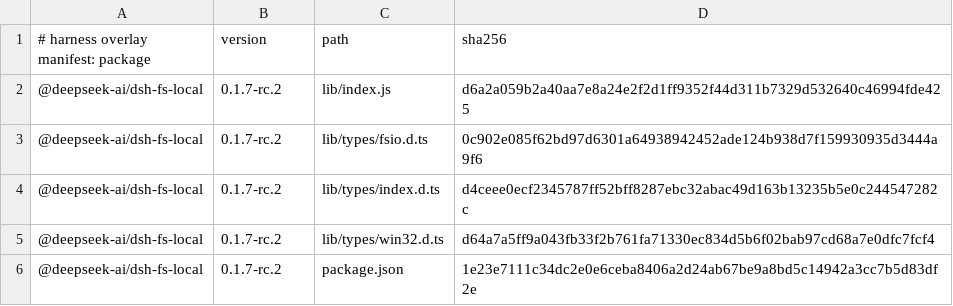
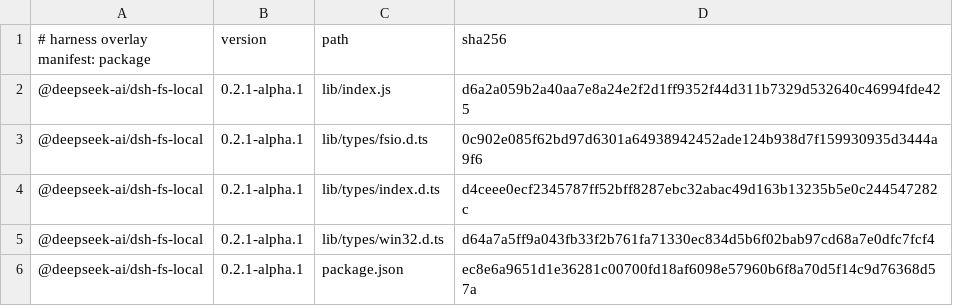
Before and after one commit to Ajwyunsx/deepseek-harness-mobile, a TSV file: dsh-mobile/app/src/main/assets/harness-overlay/manifest.tsv, drawn as a sheet.

Commit message:
chore(dsh-mobile): 1.0.39 (versionCode 40) — 上游 dsh 0.2.1-alpha.1 + 覆盖层重建
- harness 覆盖层按新版本重建：@deepseek-ai/dsh-fs-local 0.1.7-rc.2 → 0.2.1-alpha.1
  （与 npm 发布物的差异仍恰好是本仓库的 createIfAbsent 修复；上游两次基线 lib/index.js
  的 sha256 相同，说明它没动这块）。
- 容器内 dsh 版本随之对齐到 0.2.1-alpha.1。该版本在 npm 上位于 `alpha` 而不是 `latest`
  （latest 仍为 0.2.0-rc.2），App 一直按覆盖层清单里的精确版本安装，因此不受 dist-tag 影响。
- 本次发布同时带上 issue #14 / #15 的修复。

验证：verify-harness-overlay.mjs 12/12；verify-nohardlink（WSL 真实 vfat + link() 垫片，
用 0.2.1-alpha.1 的 npm 树与发布基线）9/9；:app:assembleRelease 成功，APK 内
assets/harness-overlay/ 7 个条目、harness-version.txt = 0.2.1-alpha.1。

```diff
--- a/dsh-mobile/app/src/main/assets/harness-overlay/manifest.tsv
+++ b/dsh-mobile/app/src/main/assets/harness-overlay/manifest.tsv
@@ -1,6 +1,6 @@
 # harness overlay manifest: package	version	path	sha256
-@deepseek-ai/dsh-fs-local	0.1.7-rc.2	lib/index.js	d6a2a059b2a40aa7e8a24e2f2d1ff9352f44d311b7329d532640c46994fde425
-@deepseek-ai/dsh-fs-local	0.1.7-rc.2	lib/types/fsio.d.ts	0c902e085f62bd97d6301a64938942452ade124b938d7f159930935d3444a9f6
-@deepseek-ai/dsh-fs-local	0.1.7-rc.2	lib/types/index.d.ts	d4ceee0ecf2345787ff52bff8287ebc32abac49d163b13235b5e0c244547282c
-@deepseek-ai/dsh-fs-local	0.1.7-rc.2	lib/types/win32.d.ts	d64a7a5ff9a043fb33f2b761fa71330ec834d5b6f02bab97cd68a7e0dfc7fcf4
-@deepseek-ai/dsh-fs-local	0.1.7-rc.2	package.json	1e23e7111c34dc2e0e6ceba8406a2d24ab67be9a8bd5c14942a3cc7b5d83df2e
+@deepseek-ai/dsh-fs-local	0.2.1-alpha.1	lib/index.js	d6a2a059b2a40aa7e8a24e2f2d1ff9352f44d311b7329d532640c46994fde425
+@deepseek-ai/dsh-fs-local	0.2.1-alpha.1	lib/types/fsio.d.ts	0c902e085f62bd97d6301a64938942452ade124b938d7f159930935d3444a9f6
+@deepseek-ai/dsh-fs-local	0.2.1-alpha.1	lib/types/index.d.ts	d4ceee0ecf2345787ff52bff8287ebc32abac49d163b13235b5e0c244547282c
+@deepseek-ai/dsh-fs-local	0.2.1-alpha.1	lib/types/win32.d.ts	d64a7a5ff9a043fb33f2b761fa71330ec834d5b6f02bab97cd68a7e0dfc7fcf4
+@deepseek-ai/dsh-fs-local	0.2.1-alpha.1	package.json	ec8e6a9651d1e36281c00700fd18af6098e57960b6f8a70d5f14c9d76368d57a
```
Also changed, not shown: 3 other files.
